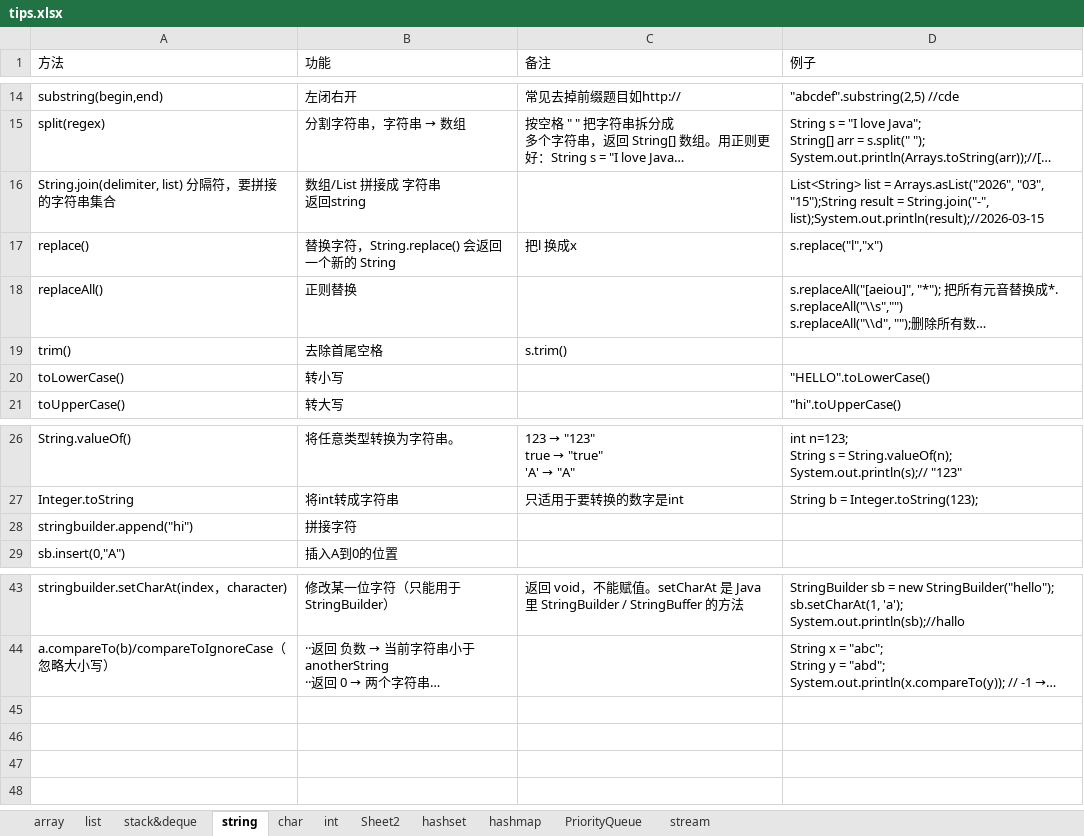
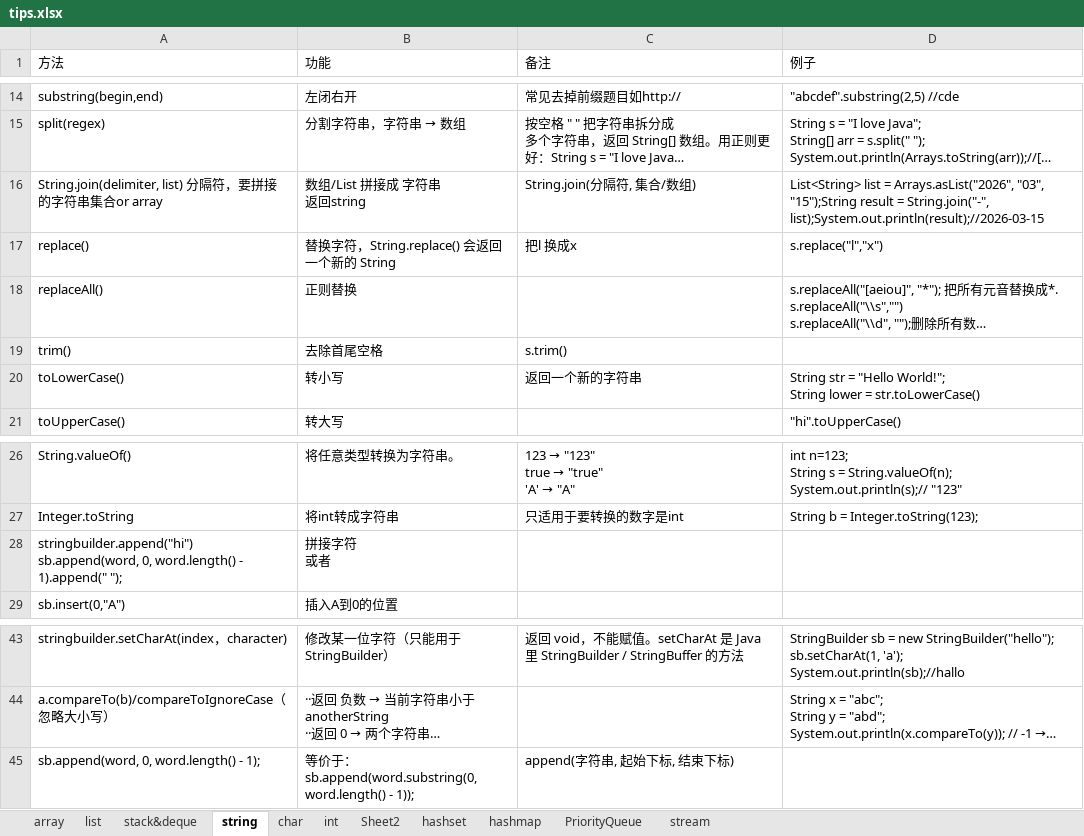
Before and after one commit to yuqiao1205/leetcodetips, an Excel workbook: data/tips.xlsx, sheet string, drawn as a sheet; only a part is shown, gaps mark what is left out; long unchanged cells end in …; values as stored, in another font and other column widths than the file's, no borders; removed rows and columns are numbered as before the commit, all else as after; ↵ is a line break in a cell; the diff names each change by its address in the sheet, - before the commit and + after, or states it on an @@ line.

Commit message:
updated data

```diff
--- a/data/tips.xlsx (sheet string)
+++ b/data/tips.xlsx (sheet string)
-A16 (方法): …集合
+A16 (方法): …集合or array
-C16 (备注): (empty)
+C16 (备注): String.join(分隔符, 集合/数组)
-C20 (备注): (empty)
+C20 (备注): 返回一个新的字符串
-D20 (例子): "HELLO".toLowerCase()
+D20 (例子): String str = "Hello World!"; ↵ String lower = str.toLowerCase()
-row 28: stringbuilder.append("hi") | 拼接字符
+row 28: stringbuilder.append("hi") ↵ sb.append(word, 0, word.length() - 1).append(" "); | 拼接字符 ↵ 或者
+row 45: sb.append(word, 0, word.length() - 1); | 等价于： ↵ sb.append(word.substring(0, word.length() - 1)); | append(字符串, 起始下标, 结束下标)
```
Also changed, not shown: sheet array, sheet hashmap, tips.xlsx, 1 other file.
